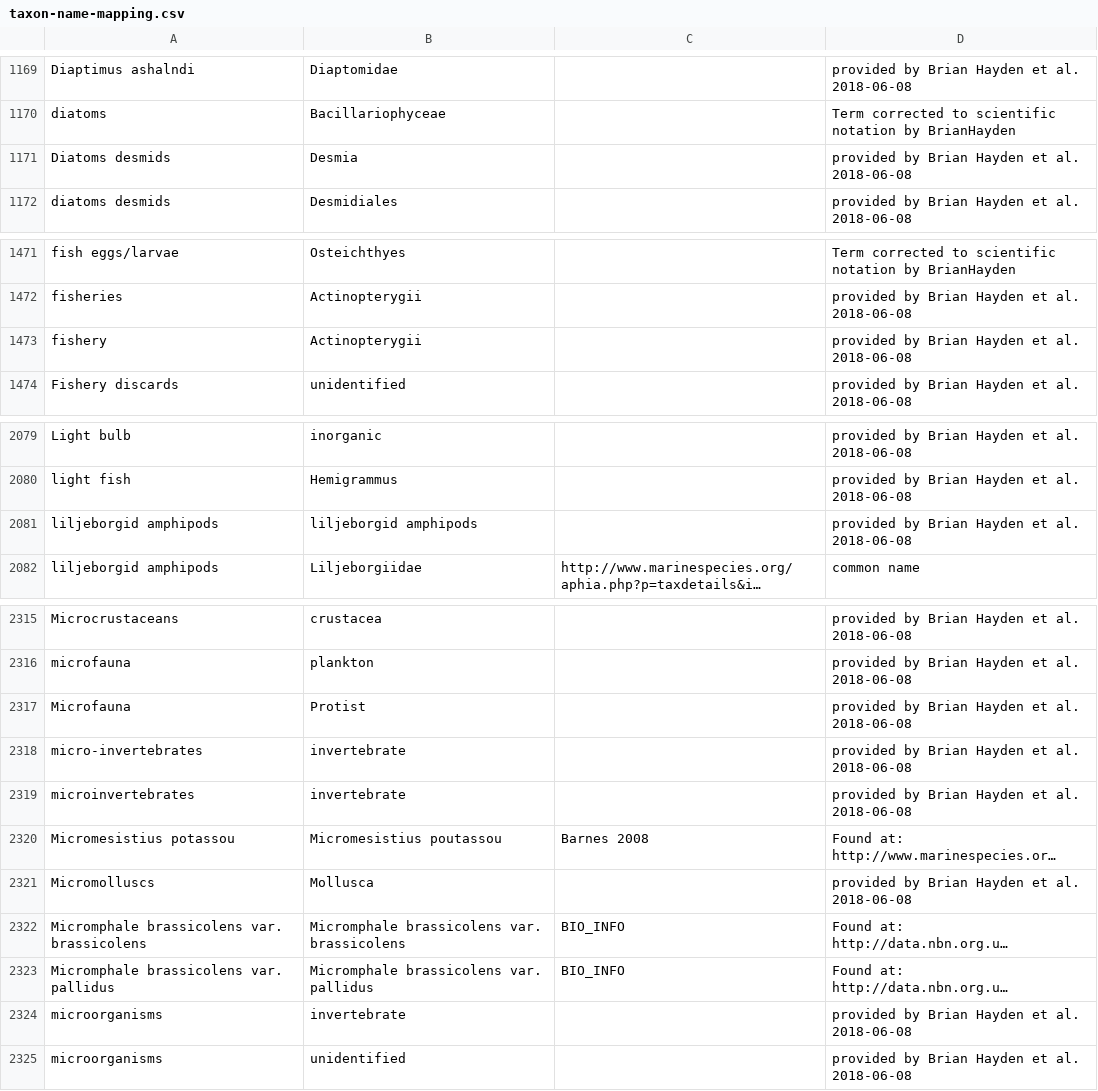
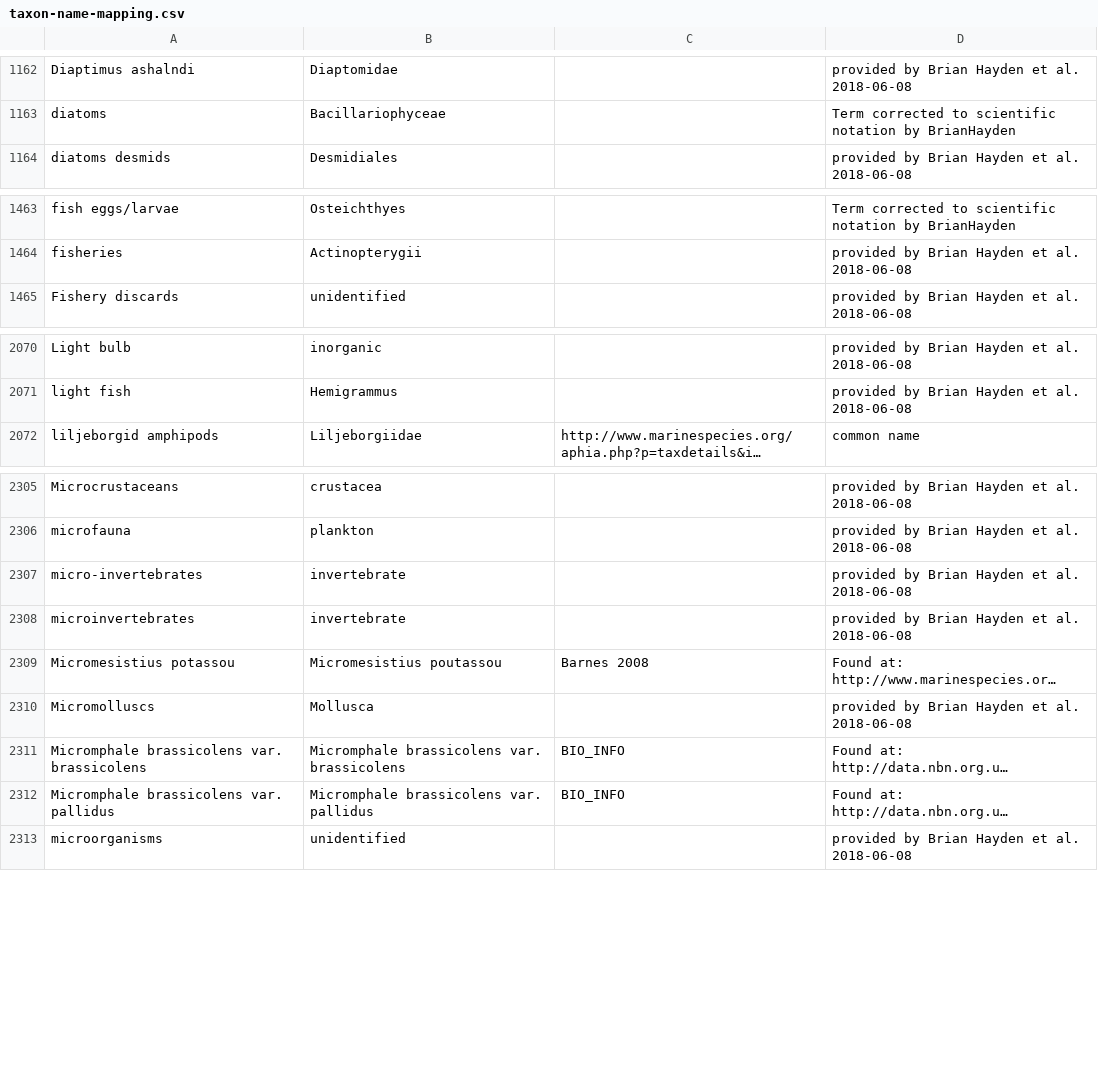
Before and after one commit to globalbioticinteractions/nomer, a CSV file: nomer-name-correct/src/main/resources/org/eol/globi/service/taxon-name-mapping.csv, drawn as a sheet; only a part is shown, gaps mark what is left out; long unchanged cells end in …; the diff covers the shown part only; the diff names each change by its address in the sheet, - before the commit and + after, or states it on an @@ line.

Commit message:
removed some ambiguities; choosing less specific option when available; please have a look @BrianHayden

```diff
--- a/nomer-name-correct/src/main/resources/org/eol/globi/service/taxon-name-mapping.csv
+++ b/nomer-name-correct/src/main/resources/org/eol/globi/service/taxon-name-mapping.csv
-row 1171: Diatoms desmids | Desmia |  | provided by Brian Hayden et al. 2018-06-08
-row 1473: fishery | Actinopterygii |  | provided by Brian Hayden et al. 2018-06-08
-row 2081: liljeborgid amphipods | liljeborgid amphipods |  | provided by Brian Hayden et al. 2018-06-08
-row 2317: Microfauna | Protist |  | provided by Brian Hayden et al. 2018-06-08
-row 2324: microorganisms | invertebrate |  | provided by Brian Hayden et al. 2018-06-08
```
Also changed, not shown: 20 removed rows and 1 edited cell elsewhere in this file.
